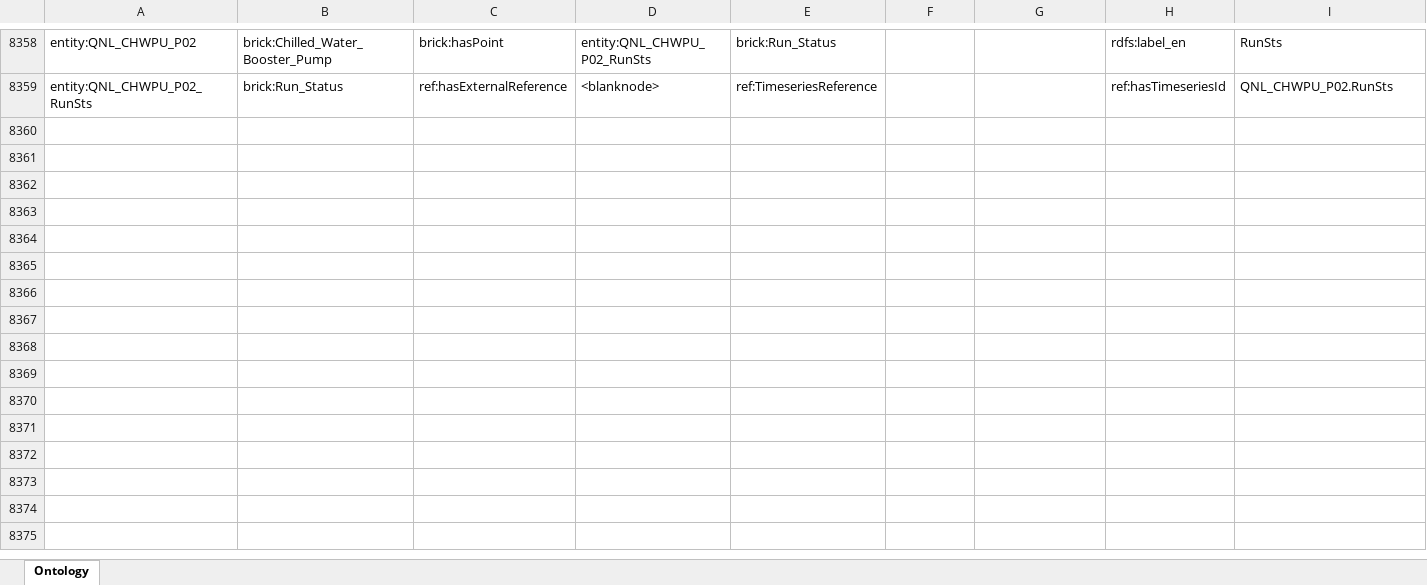
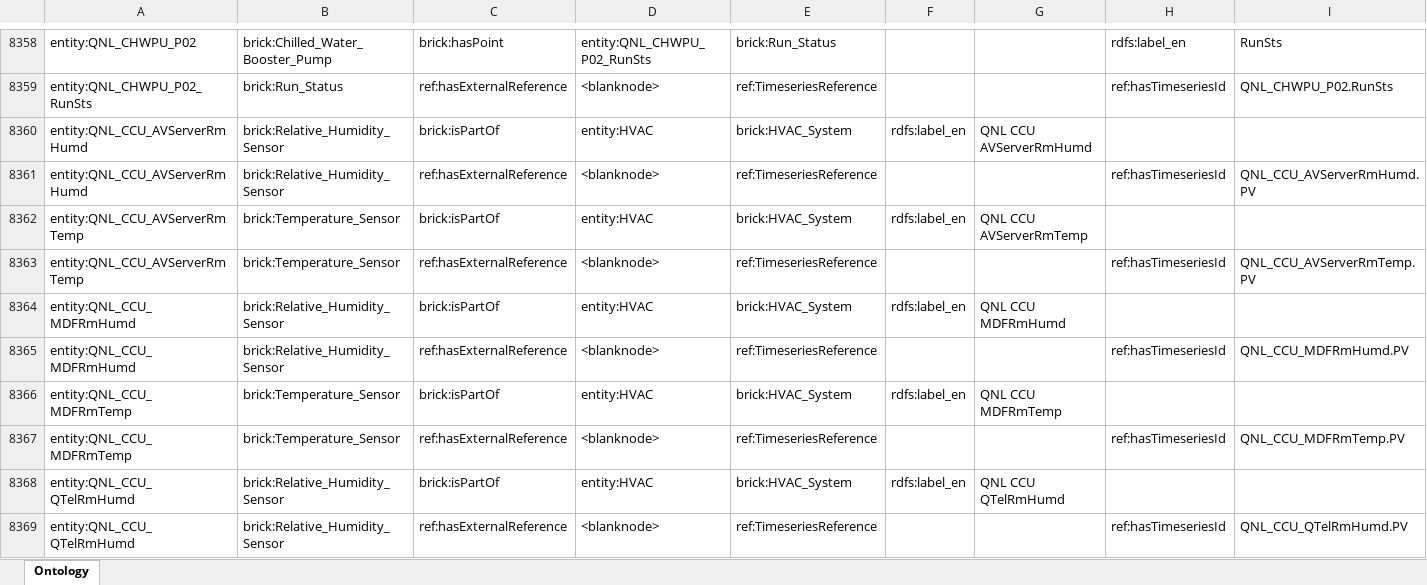
Before and after one commit to ahmad-smasri/claudeskills, an Excel workbook: projects/QNL/QNL_Ontology.xlsx, sheet Ontology, drawn as a sheet; only a part is shown, gaps mark what is left out; values as stored, in another font and other column widths than the file's, no borders; rows hold the shown columns only; the diff covers the shown part only; the diff names each change by its address in the sheet, - before the commit and + after, or states it on an @@ line.

```diff
--- a/projects/QNL/QNL_Ontology.xlsx (sheet Ontology)
+++ b/projects/QNL/QNL_Ontology.xlsx (sheet Ontology)
+row 8360: entity:QNL_CCU_AVServerRmHumd | brick:Relative_Humidity_Sensor | brick:isPartOf | entity:HVAC | brick:HVAC_System | rdfs:label_en | QNL CCU AVServerRmHumd
+row 8361: entity:QNL_CCU_AVServerRmHumd | brick:Relative_Humidity_Sensor | ref:hasExternalReference | <blanknode> | ref:TimeseriesReference |  |  | ref:hasTimeseriesId | QNL_CCU_AVServerRmHumd.PV
+row 8362: entity:QNL_CCU_AVServerRmTemp | brick:Temperature_Sensor | brick:isPartOf | entity:HVAC | brick:HVAC_System | rdfs:label_en | QNL CCU AVServerRmTemp
+row 8363: entity:QNL_CCU_AVServerRmTemp | brick:Temperature_Sensor | ref:hasExternalReference | <blanknode> | ref:TimeseriesReference |  |  | ref:hasTimeseriesId | QNL_CCU_AVServerRmTemp.PV
+row 8364: entity:QNL_CCU_MDFRmHumd | brick:Relative_Humidity_Sensor | brick:isPartOf | entity:HVAC | brick:HVAC_System | rdfs:label_en | QNL CCU MDFRmHumd
+row 8365: entity:QNL_CCU_MDFRmHumd | brick:Relative_Humidity_Sensor | ref:hasExternalReference | <blanknode> | ref:TimeseriesReference |  |  | ref:hasTimeseriesId | QNL_CCU_MDFRmHumd.PV
+row 8366: entity:QNL_CCU_MDFRmTemp | brick:Temperature_Sensor | brick:isPartOf | entity:HVAC | brick:HVAC_System | rdfs:label_en | QNL CCU MDFRmTemp
+row 8367: entity:QNL_CCU_MDFRmTemp | brick:Temperature_Sensor | ref:hasExternalReference | <blanknode> | ref:TimeseriesReference |  |  | ref:hasTimeseriesId | QNL_CCU_MDFRmTemp.PV
+row 8368: entity:QNL_CCU_QTelRmHumd | brick:Relative_Humidity_Sensor | brick:isPartOf | entity:HVAC | brick:HVAC_System | rdfs:label_en | QNL CCU QTelRmHumd
+row 8369: entity:QNL_CCU_QTelRmHumd | brick:Relative_Humidity_Sensor | ref:hasExternalReference | <blanknode> | ref:TimeseriesReference |  |  | ref:hasTimeseriesId | QNL_CCU_QTelRmHumd.PV
```
Also changed, not shown: 10 added rows and 6 edited cells elsewhere in this sheet, projects/QNL/QNL_Assumption_Log.xlsx, 3 other files.
